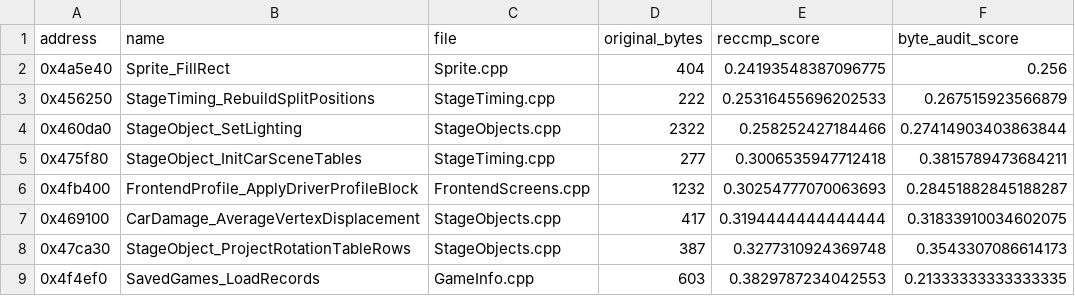
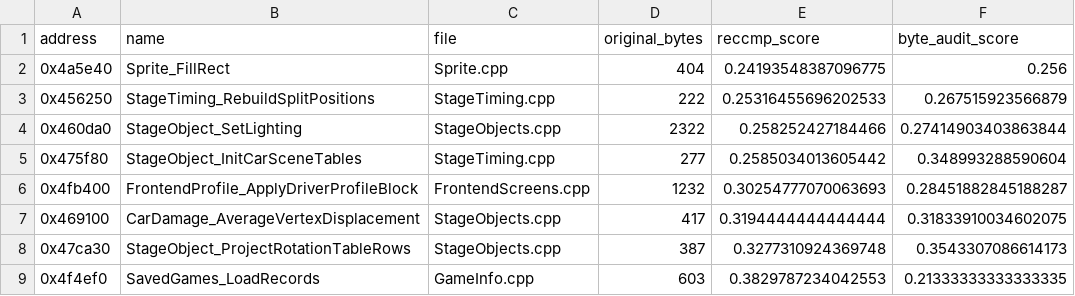
Before and after one commit to pablocpas/CMR2Decomp, a TSV file: CMR2PROGRESS/nonmatching.tsv, drawn as a sheet; only a part is shown.

```diff
--- a/CMR2PROGRESS/nonmatching.tsv
+++ b/CMR2PROGRESS/nonmatching.tsv
@@ -4,3 +4,3 @@ address	name	file	original_bytes	reccmp_score	byte_audit_score
 0x460da0	StageObject_SetLighting	StageObjects.cpp	2322	0.258252427184466	0.27414903403863844
-0x475f80	StageObject_InitCarSceneTables	StageTiming.cpp	277	0.3006535947712418	0.3815789473684211
+0x475f80	StageObject_InitCarSceneTables	StageTiming.cpp	277	0.2585034013605442	0.348993288590604
 0x4fb400	FrontendProfile_ApplyDriverProfileBlock	FrontendScreens.cpp	1232	0.30254777070063693	0.28451882845188287
```
Also changed, not shown: 7 other files.
